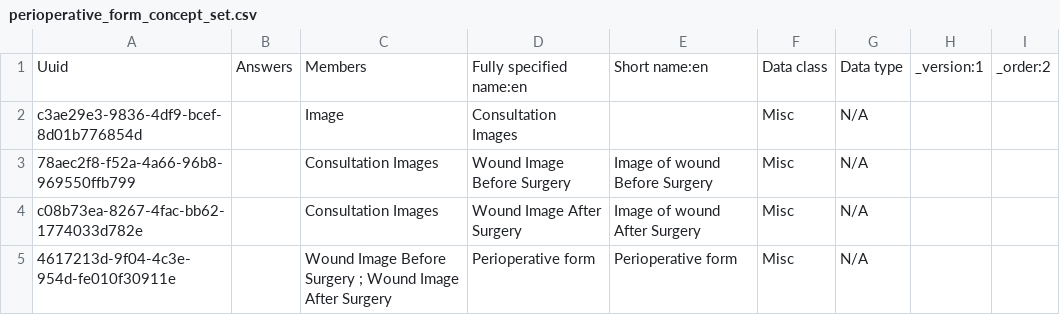
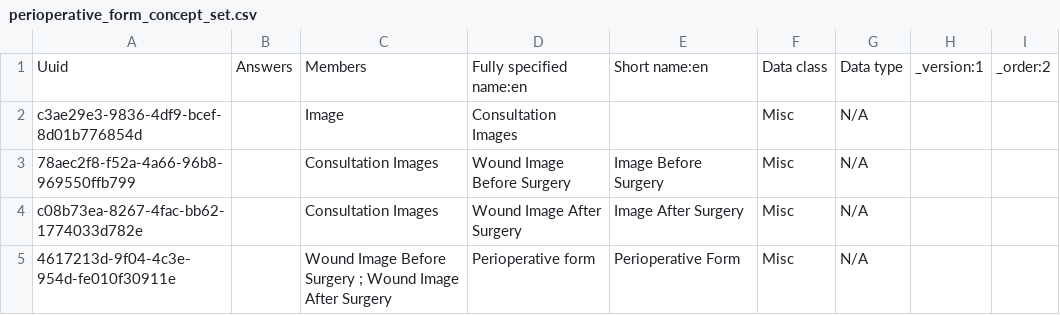
Before and after one commit to IntelliSOFT-Consulting/kspras_metadata, a CSV file: configuration/concepts/perioperative_form_concept_set.csv, drawn as a sheet.

Commit message:
Renamed form concepts for readability

```diff
--- a/configuration/concepts/perioperative_form_concept_set.csv
+++ b/configuration/concepts/perioperative_form_concept_set.csv
@@ -2,4 +2,4 @@ Uuid,Answers,Members,Fully specified name:en,Short name:en,Data class,Data type,
 c3ae29e3-9836-4df9-bcef-8d01b776854d,,Image,Consultation Images,,Misc,N/A,,
-78aec2f8-f52a-4a66-96b8-969550ffb799,,Consultation Images,Wound Image Before Surgery,Image of wound Before Surgery,Misc,N/A,,
-c08b73ea-8267-4fac-bb62-1774033d782e,,Consultation Images,Wound Image After Surgery,Image of wound After Surgery,Misc,N/A,,
-4617213d-9f04-4c3e-954d-fe010f30911e,,Wound Image Before Surgery ; Wound Image After Surgery,Perioperative form,Perioperative form,Misc,N/A,,
+78aec2f8-f52a-4a66-96b8-969550ffb799,,Consultation Images,Wound Image Before Surgery,Image Before Surgery,Misc,N/A,,
+c08b73ea-8267-4fac-bb62-1774033d782e,,Consultation Images,Wound Image After Surgery,Image After Surgery,Misc,N/A,,
+4617213d-9f04-4c3e-954d-fe010f30911e,,Wound Image Before Surgery ; Wound Image After Surgery,Perioperative form,Perioperative Form,Misc,N/A,,
```
Also changed, not shown: configuration/concepts/diagnostic_imaging_concepts_set.csv, 2 other files.
